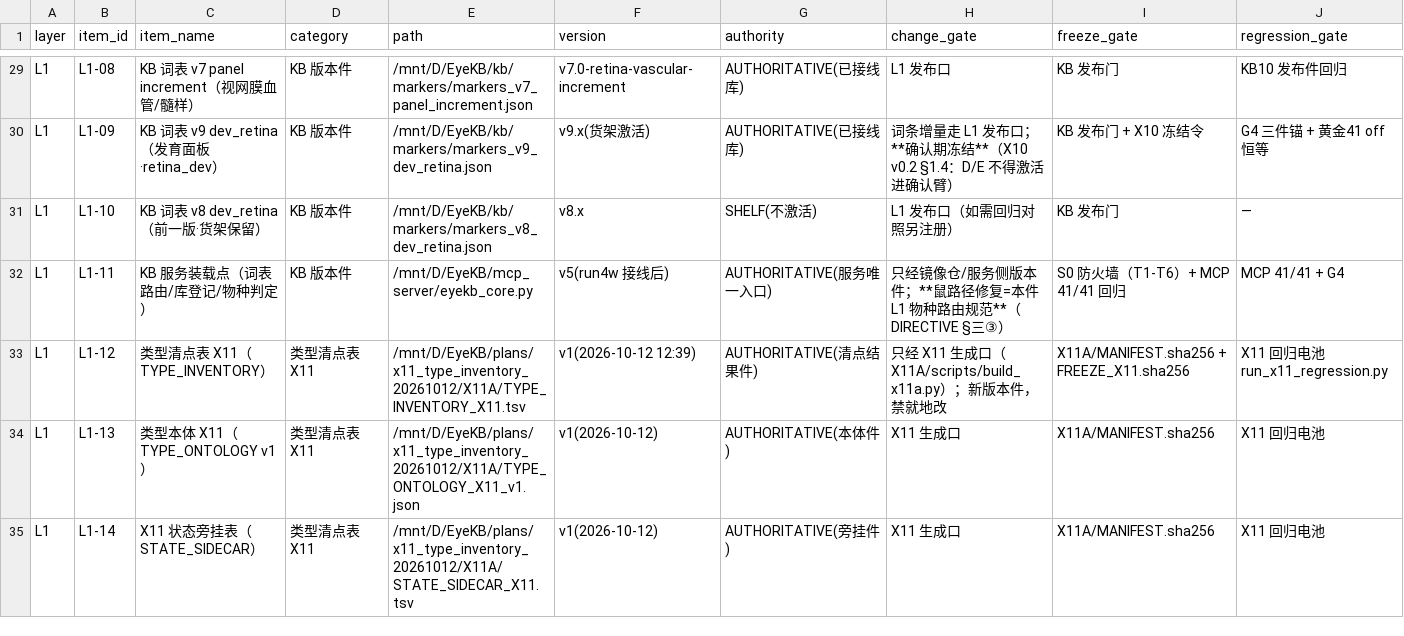
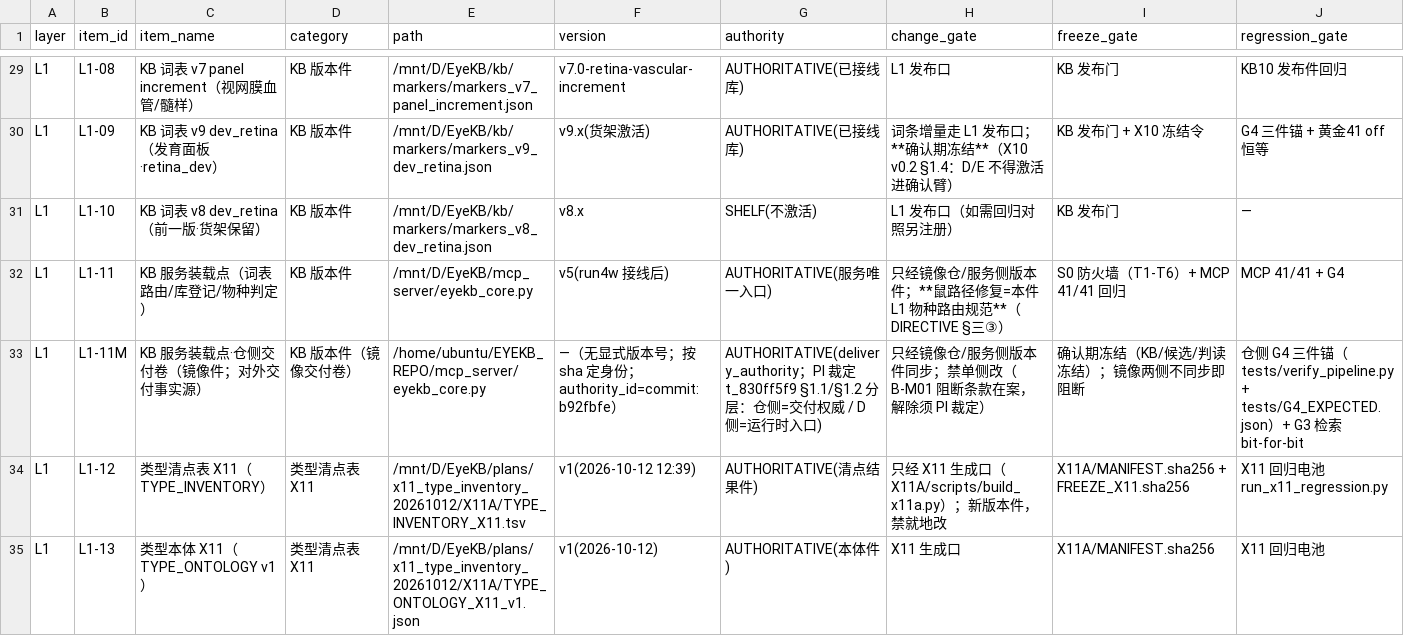
Before and after one commit to DRYBW/SZ_OPHT_KB, a TSV file: docs/W3_PIPELINE_REGISTRY.tsv, drawn as a sheet; only a part is shown, gaps mark what is left out; the shorter side is filled out with more unchanged rows; rows hold the shown columns only; the diff names each change by its address in the sheet, - before the commit and + after, or states it on an @@ line.

Commit message:
docs: land the W3 registry row L1-11M (repo-side delivery volume; card t_dc0042d7)
Backfill of the registry row for the repository-side delivery volume of the
KB service loader. The row records the mirror artifact at
mcp_server/eyekb_core.py together with its sha/bytes/mtime as taken by the
card, its delivery-authority role, and its relationship to the runtime-volume
row (L1-11) on the D side.

Row count 99 -> 100; item_id unique; values taken live by the card.

```diff
--- a/docs/W3_PIPELINE_REGISTRY.tsv
+++ b/docs/W3_PIPELINE_REGISTRY.tsv
+row 33: L1 | L1-11M | KB 服务装载点·仓侧交付卷（镜像件；对外交付事实源） | KB 版本件（镜像交付卷） | /home/ubuntu/EYEKB_REPO/mcp_server/eyekb_core.py | —（无显式版本号；按 sha 定身份；authority_id=commit:b92fbfe） | AUTHORITATIVE(delivery_authority；PI 裁定 t_830ff5f9 §1.1/§1.2 分层：仓侧=交付权威 / D 侧=运行时入口) | 只经镜像仓/服务侧版本件同步；禁单侧改（B-M01 阻断条款在案，解除须 PI 裁定） | 确认期冻结（KB/候选/判读冻结）；镜像两侧不同步即阻断 | 仓侧 G4 三件锚（tests/verify_pipeline.py + tests/G4_EXPECTED.json）+ G3 检索 bit-for-bit
```
